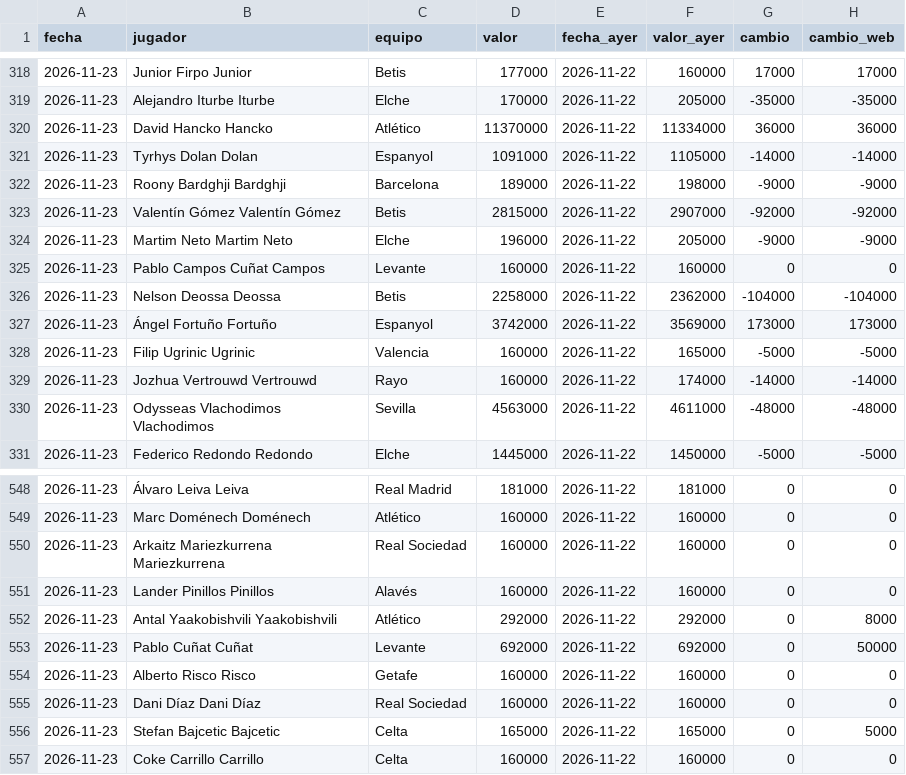
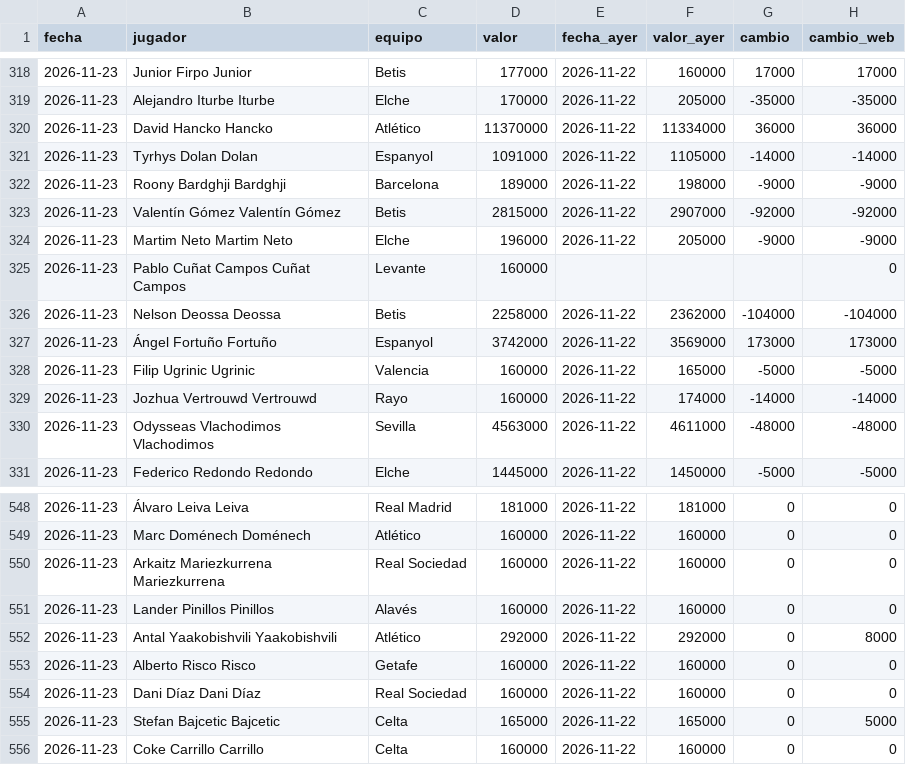
Before and after one commit to bqr3110/Mister-Data, a CSV file: datos/mercado.csv, drawn as a sheet; only a part is shown, gaps mark what is left out.

```diff
--- a/datos/mercado.csv
+++ b/datos/mercado.csv
@@ -324,3 +324,3 @@ fecha,jugador,equipo,valor,fecha_ayer,valor_ayer,cambio,cambio_web
 2026-11-23,Martim Neto Martim Neto,Elche,196000,2026-11-22,205000,-9000,-9000
-2026-11-23,Pablo Campos Cuñat Campos,Levante,160000,2026-11-22,160000,0,0
+2026-11-23,Pablo Cuñat Campos Cuñat Campos,Levante,160000,,,,0
 2026-11-23,Nelson Deossa Deossa,Betis,2258000,2026-11-22,2362000,-104000,-104000
@@ -552,3 +552,2 @@ fecha,jugador,equipo,valor,fecha_ayer,valor_ayer,cambio,cambio_web
 2026-11-23,Antal Yaakobishvili Yaakobishvili,Atlético,292000,2026-11-22,292000,0,8000
-2026-11-23,Pablo Cuñat Cuñat,Levante,692000,2026-11-22,692000,0,50000
 2026-11-23,Alberto Risco Risco,Getafe,160000,2026-11-22,160000,0,0
```
Also changed, not shown: datos/historico/mercado-2026-11.csv, datos/titularidad.csv, 2 other files.
